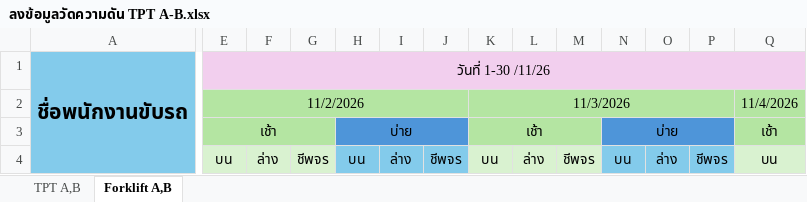
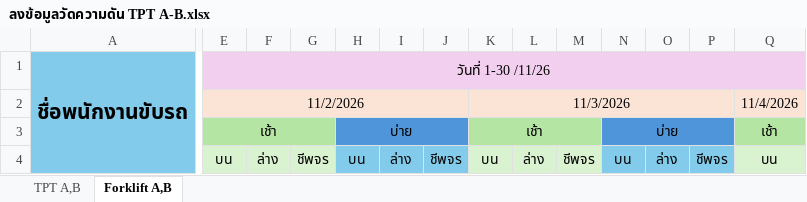
Before and after one commit to godaresz/Dashboard, an Excel workbook: data/ลงข้อมูลวัดความดัน TPT A-B.xlsx, sheet Forklift A,B, drawn as a sheet; only a part is shown, gaps mark what is left out; values as stored, in another font and other column widths than the file's, no borders; the diff covers the shown part only; the diff names each change by its address in the sheet, - before the commit and + after, or states it on an @@ line.

Commit message:
อัปเดตข้อมูลวัดความดันอัตโนมัติ: ลงข้อมูลวัดความดัน TPT A-B.xlsx (2026-11-23 15:14)

```diff
--- a/data/ลงข้อมูลวัดความดัน TPT A-B.xlsx (sheet Forklift A,B)
+++ b/data/ลงข้อมูลวัดความดัน TPT A-B.xlsx (sheet Forklift A,B)
-E2:Q2 fill: #B4E5A2
+E2:Q2 fill: #FBE3D6
```
Also changed, not shown: cell formats elsewhere in this sheet.
